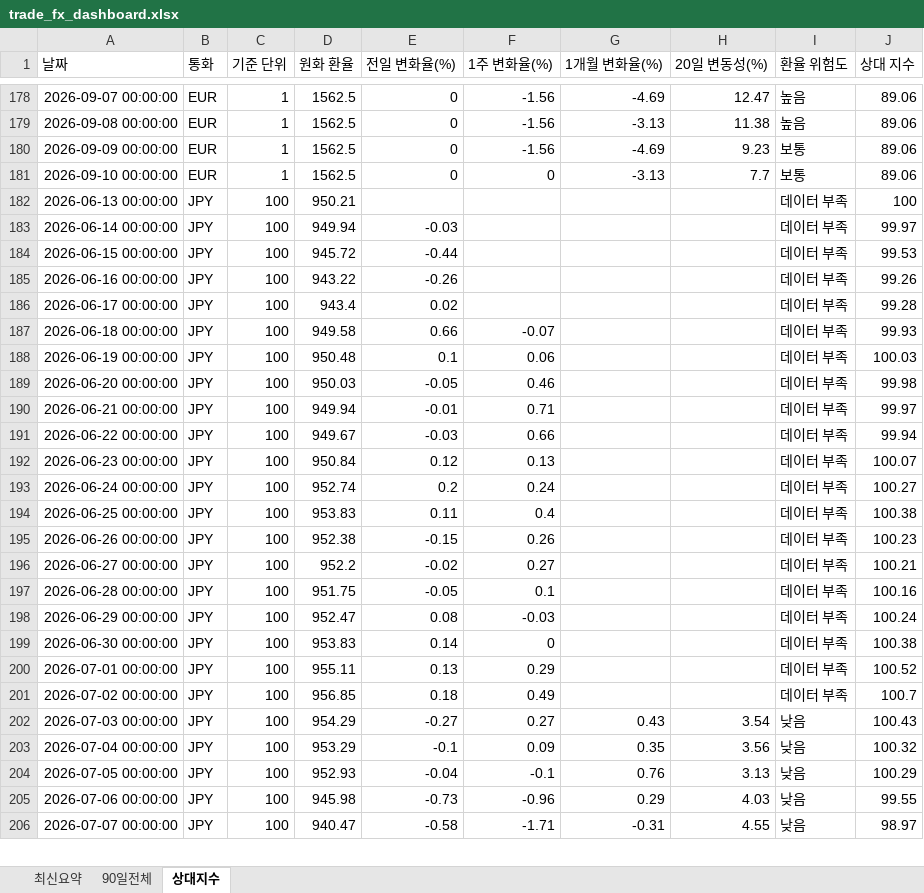
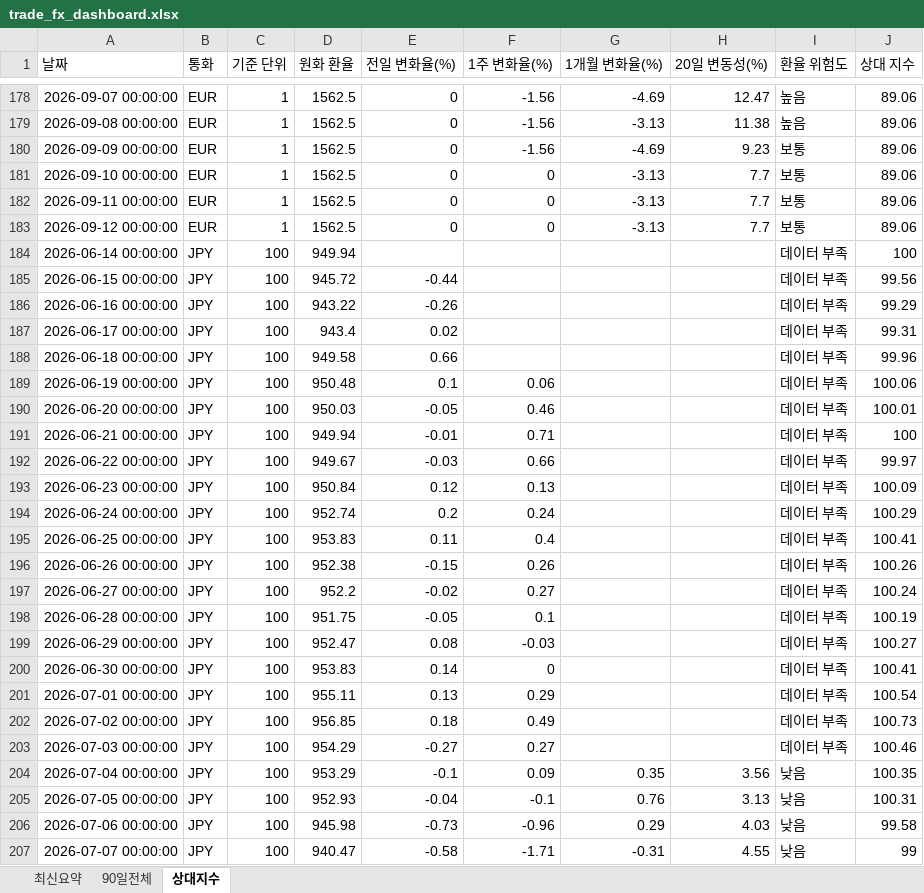
Before and after one commit to wnsdnjs867-svg/4-, an Excel workbook: trade_fx_dashboard.xlsx, sheet 상대지수, drawn as a sheet; only a part is shown, gaps mark what is left out; values as stored, in another font and other column widths than the file's, no borders; removed rows and columns are numbered as before the commit, all else as after; the diff covers the shown part only; the diff names each change by its address in the sheet, - before the commit and + after, or states it on an @@ line.

```diff
--- a/trade_fx_dashboard.xlsx (sheet 상대지수)
+++ b/trade_fx_dashboard.xlsx (sheet 상대지수)
-row 182: 2026-06-13 00:00:00 | JPY | 100 | 950.21 |  |  |  |  | 데이터 부족 | 100
+row 182: 2026-09-11 00:00:00 | EUR | 1 | 1562.5 | 0 | 0 | -3.13 | 7.7 | 보통 | 89.06
+row 183: 2026-09-12 00:00:00 | EUR | 1 | 1562.5 | 0 | 0 | -3.13 | 7.7 | 보통 | 89.06
-E184 (전일 변화율(%)): -0.03
+E184 (전일 변화율(%)): (empty)
-J184 (상대 지수): 99.97
+J184 (상대 지수): 100
-J185 (상대 지수): 99.53
+J185 (상대 지수): 99.56
-J186 (상대 지수): 99.26
+J186 (상대 지수): 99.29
-J187 (상대 지수): 99.28
+J187 (상대 지수): 99.31
-F188 (1주 변화율(%)): -0.07
+F188 (1주 변화율(%)): (empty)
-J188 (상대 지수): 99.93
+J188 (상대 지수): 99.96
-J189 (상대 지수): 100.03
+J189 (상대 지수): 100.06
-J190 (상대 지수): 99.98
+J190 (상대 지수): 100.01
-J191 (상대 지수): 99.97
+J191 (상대 지수): 100
-J192 (상대 지수): 99.94
+J192 (상대 지수): 99.97
-J193 (상대 지수): 100.07
+J193 (상대 지수): 100.09
-J194 (상대 지수): 100.27
+J194 (상대 지수): 100.29
-J195 (상대 지수): 100.38
+J195 (상대 지수): 100.41
-J196 (상대 지수): 100.23
+J196 (상대 지수): 100.26
-J197 (상대 지수): 100.21
+J197 (상대 지수): 100.24
-J198 (상대 지수): 100.16
+J198 (상대 지수): 100.19
-J199 (상대 지수): 100.24
+J199 (상대 지수): 100.27
-J200 (상대 지수): 100.38
+J200 (상대 지수): 100.41
-J201 (상대 지수): 100.52
+J201 (상대 지수): 100.54
-J202 (상대 지수): 100.7
+J202 (상대 지수): 100.73
-G203 (1개월 변화율(%)): 0.43
+G203 (1개월 변화율(%)): (empty)
-H203 (20일 변동성(%)): 3.54
+H203 (20일 변동성(%)): (empty)
-I203 (환율 위험도): 낮음
+I203 (환율 위험도): 데이터 부족
-J203 (상대 지수): 100.43
+J203 (상대 지수): 100.46
-J204 (상대 지수): 100.32
+J204 (상대 지수): 100.35
-J205 (상대 지수): 100.29
+J205 (상대 지수): 100.31
-J206 (상대 지수): 99.55
+J206 (상대 지수): 99.58
-J207 (상대 지수): 98.97
+J207 (상대 지수): 99
```
Also changed, not shown: other rows of this sheet, sheet 90일전체, sheet 최신요약, 1 other file.
